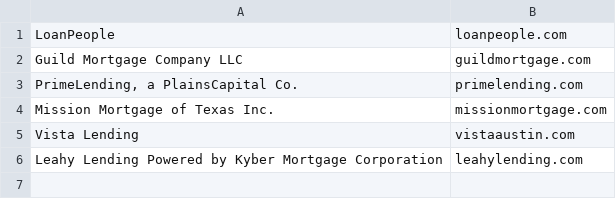
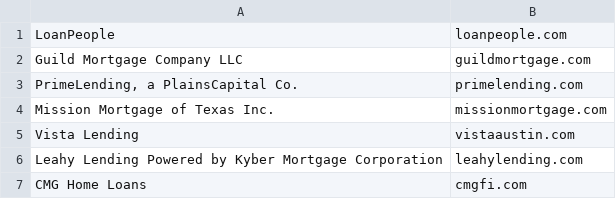
Before and after one commit to tazhoward11/claude, a CSV file: mortgage_batch2_domains.csv, drawn as a sheet; the diff names each change by its address in the sheet, - before the commit and + after, or states it on an @@ line.

```diff
--- a/mortgage_batch2_domains.csv
+++ b/mortgage_batch2_domains.csv
+row 7: CMG Home Loans | cmgfi.com
```
Also changed, not shown: apollo_credit_log.csv, 3 other files.
